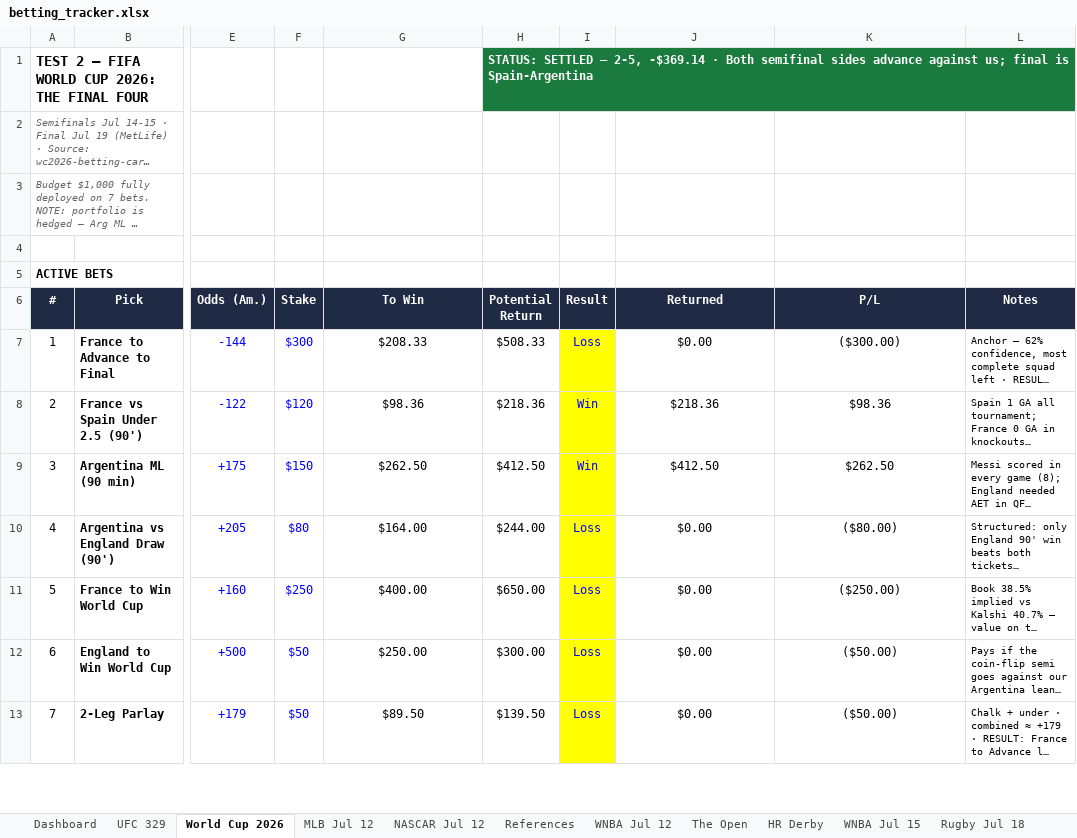
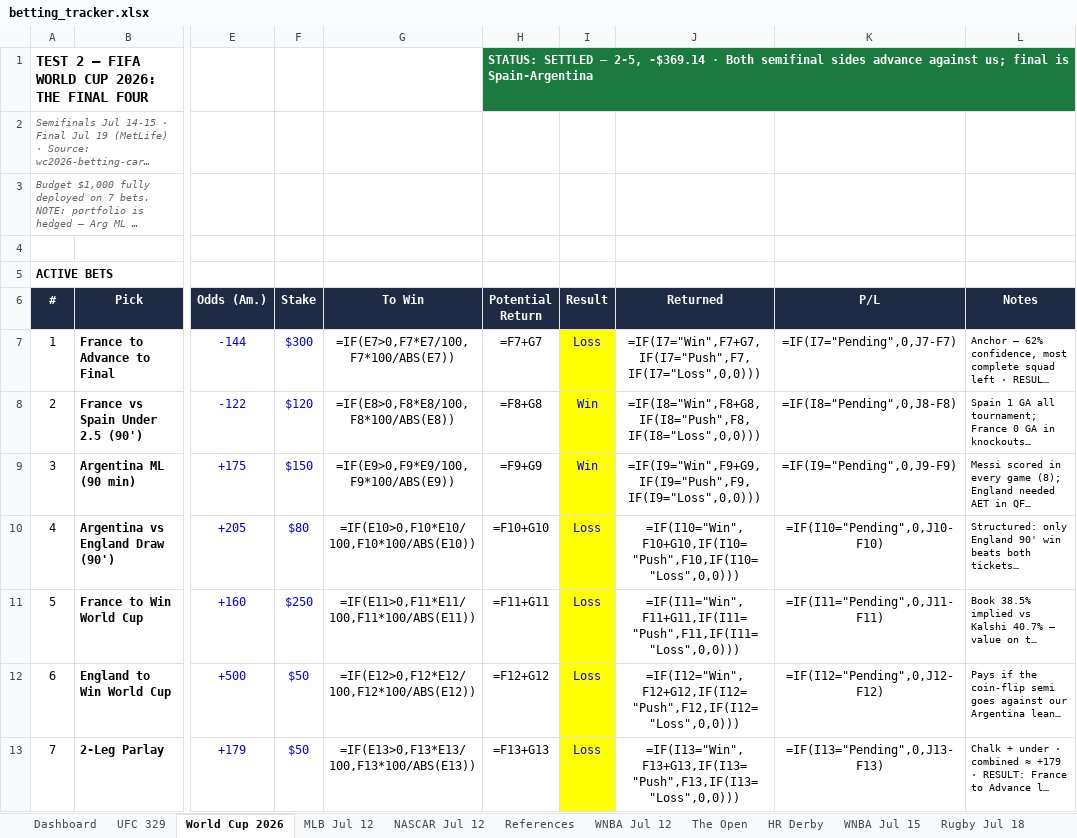
Before and after one commit to Jduchock/BettingPredictor, an Excel workbook: betting_tracker.xlsx, sheet World Cup 2026, drawn as a sheet; only a part is shown, gaps mark what is left out; long unchanged cells end in …; values as stored, in another font and other column widths than the file's, no borders; formulas without a stored value are shown as written; conditional formats not drawn; the diff covers the shown part only; the diff names each change by its address in the sheet, - before the commit and + after, or states it on an @@ line.

```diff
--- a/betting_tracker.xlsx (sheet World Cup 2026)
+++ b/betting_tracker.xlsx (sheet World Cup 2026)
-G7 (To Win): $208.33
+G7 (To Win): =IF(E7>0,F7*E7/100,F7*100/ABS(E7))
-H7 (Potential Return): $508.33
+H7 (Potential Return): =F7+G7
-J7 (Returned): $0.00
+J7 (Returned): =IF(I7="Win",F7+G7,IF(I7="Push",F7,IF(I7="Loss",0,0)))
-K7 (P/L): ($300.00)
+K7 (P/L): =IF(I7="Pending",0,J7-F7)
-G8 (To Win): $98.36
+G8 (To Win): =IF(E8>0,F8*E8/100,F8*100/ABS(E8))
-H8 (Potential Return): $218.36
+H8 (Potential Return): =F8+G8
-J8 (Returned): $218.36
+J8 (Returned): =IF(I8="Win",F8+G8,IF(I8="Push",F8,IF(I8="Loss",0,0)))
-K8 (P/L): $98.36
+K8 (P/L): =IF(I8="Pending",0,J8-F8)
-G9 (To Win): $262.50
+G9 (To Win): =IF(E9>0,F9*E9/100,F9*100/ABS(E9))
-H9 (Potential Return): $412.50
+H9 (Potential Return): =F9+G9
-J9 (Returned): $412.50
+J9 (Returned): =IF(I9="Win",F9+G9,IF(I9="Push",F9,IF(I9="Loss",0,0)))
-K9 (P/L): $262.50
+K9 (P/L): =IF(I9="Pending",0,J9-F9)
-G10 (To Win): $164.00
+G10 (To Win): =IF(E10>0,F10*E10/100,F10*100/ABS(E10))
-H10 (Potential Return): $244.00
+H10 (Potential Return): =F10+G10
-J10 (Returned): $0.00
+J10 (Returned): =IF(I10="Win",F10+G10,IF(I10="Push",F10,IF(I10="Loss",0,0)))
-K10 (P/L): ($80.00)
+K10 (P/L): =IF(I10="Pending",0,J10-F10)
-G11 (To Win): $400.00
+G11 (To Win): =IF(E11>0,F11*E11/100,F11*100/ABS(E11))
-H11 (Potential Return): $650.00
+H11 (Potential Return): =F11+G11
-J11 (Returned): $0.00
+J11 (Returned): =IF(I11="Win",F11+G11,IF(I11="Push",F11,IF(I11="Loss",0,0)))
-K11 (P/L): ($250.00)
+K11 (P/L): =IF(I11="Pending",0,J11-F11)
-G12 (To Win): $250.00
+G12 (To Win): =IF(E12>0,F12*E12/100,F12*100/ABS(E12))
-H12 (Potential Return): $300.00
+H12 (Potential Return): =F12+G12
-J12 (Returned): $0.00
+J12 (Returned): =IF(I12="Win",F12+G12,IF(I12="Push",F12,IF(I12="Loss",0,0)))
-K12 (P/L): ($50.00)
+K12 (P/L): =IF(I12="Pending",0,J12-F12)
-G13 (To Win): $89.50
+G13 (To Win): =IF(E13>0,F13*E13/100,F13*100/ABS(E13))
-H13 (Potential Return): $139.50
+H13 (Potential Return): =F13+G13
-J13 (Returned): $0.00
+J13 (Returned): =IF(I13="Win",F13+G13,IF(I13="Push",F13,IF(I13="Loss",0,0)))
-K13 (P/L): ($50.00)
+K13 (P/L): =IF(I13="Pending",0,J13-F13)
```
Also changed, not shown: 15 edited cells elsewhere in this sheet, sheet The Open, sheet Dashboard, sheet UFC 329, sheet MLB Jul 12, sheet WNBA Jul 12, sheet NASCAR Jul 12, 3 more sheets, 4 other files.
